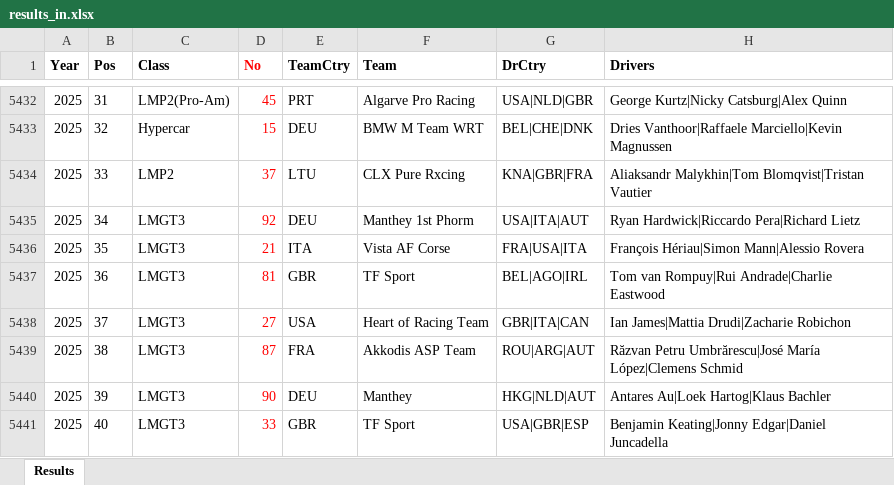
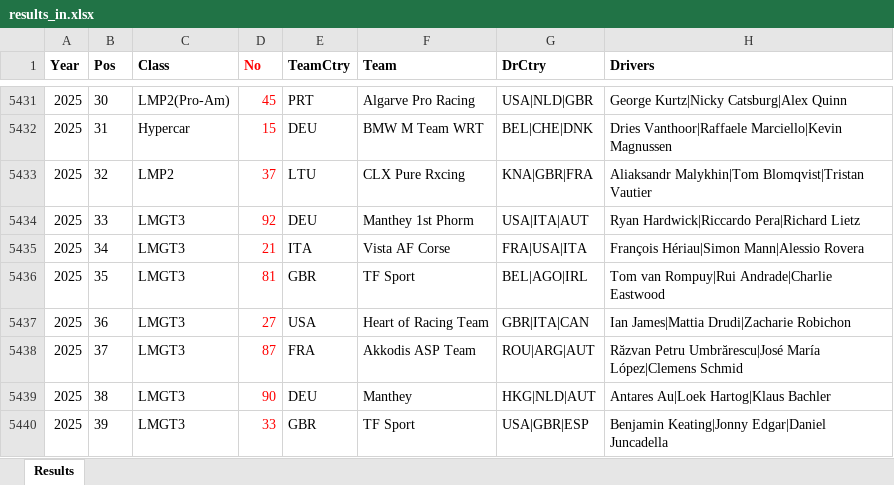
Before and after one commit to gdsotirov/lemans24, an Excel workbook: db/data/results_in.xlsx, sheet Results, drawn as a sheet; only a part is shown, gaps mark what is left out; values as stored, in another font and other column widths than the file's, no borders; conditional formats not drawn; addresses are those after the commit; the diff covers the shown part only; the diff names each change by its address in the sheet, - before the commit and + after, or states it on an @@ line.

```diff
--- a/db/data/results_in.xlsx (sheet Results)
+++ b/db/data/results_in.xlsx (sheet Results)
-B5431 (Pos): 31
+B5431 (Pos): 30
-B5432 (Pos): 32
+B5432 (Pos): 31
-B5433 (Pos): 33
+B5433 (Pos): 32
-B5434 (Pos): 34
+B5434 (Pos): 33
-B5435 (Pos): 35
+B5435 (Pos): 34
-B5436 (Pos): 36
+B5436 (Pos): 35
-B5437 (Pos): 37
+B5437 (Pos): 36
-B5438 (Pos): 38
+B5438 (Pos): 37
-B5439 (Pos): 39
+B5439 (Pos): 38
-B5440 (Pos): 40
+B5440 (Pos): 39
```
Also changed, not shown: 1 added row, 1 removed row and 35 edited cells elsewhere in this sheet, 3 other files.
